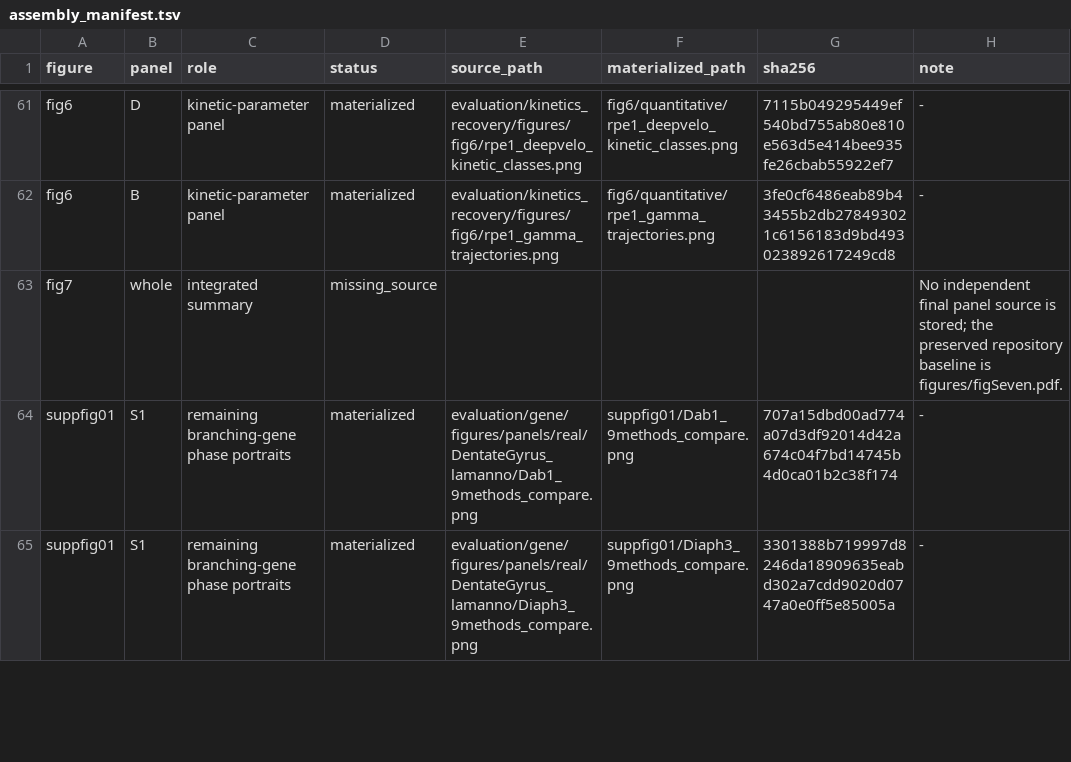
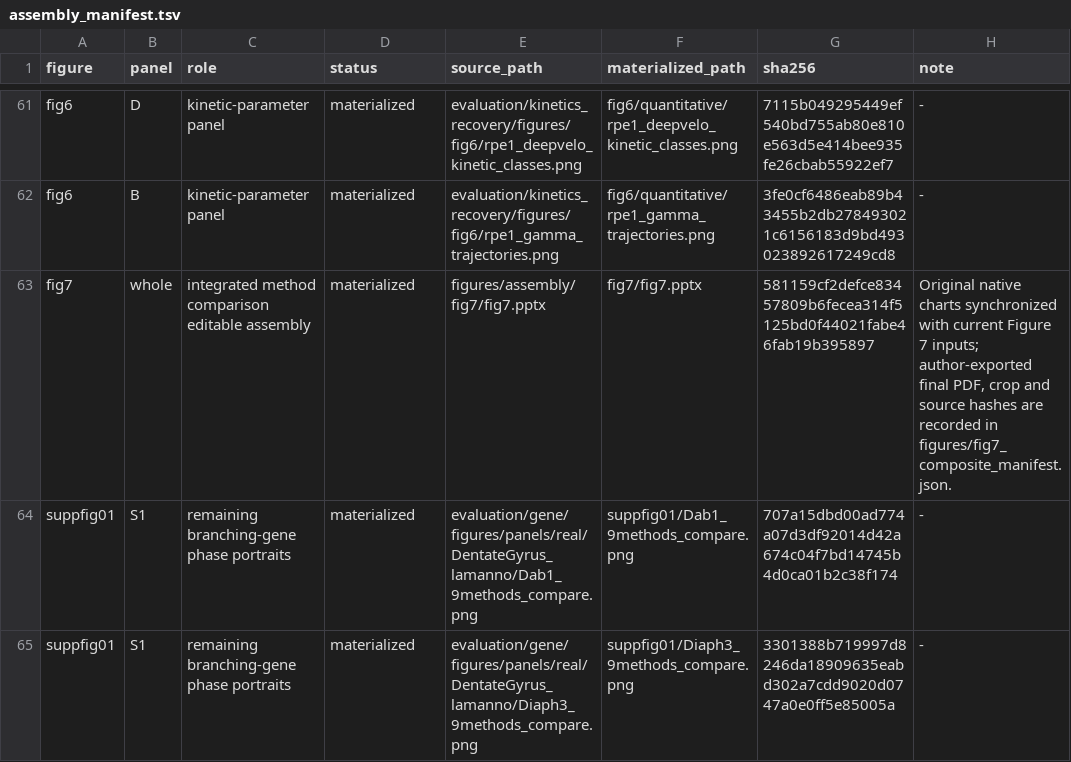
Before and after one commit to Tomorin259/benchmark_repository, a TSV file: figures/assembly/assembly_manifest.tsv, drawn as a sheet; only a part is shown, gaps mark what is left out.

```diff
--- a/figures/assembly/assembly_manifest.tsv
+++ b/figures/assembly/assembly_manifest.tsv
@@ -62,3 +62,3 @@ fig6	D	kinetic-parameter panel	materialized	evaluation/kinetics_recovery/figures
 fig6	B	kinetic-parameter panel	materialized	evaluation/kinetics_recovery/figures/fig6/rpe1_gamma_trajectories.png	fig6/quantitative/rpe1_gamma_trajectories.png	3fe0cf6486eab89b43455b2db278493021c6156183d9bd493023892617249cd8	-
-fig7	whole	integrated summary	missing_source				No independent final panel source is stored; the preserved repository baseline is figures/figSeven.pdf.
+fig7	whole	integrated method comparison editable assembly	materialized	figures/assembly/fig7/fig7.pptx	fig7/fig7.pptx	581159cf2defce83457809b6fecea314f5125bd0f44021fabe46fab19b395897	Original native charts synchronized with current Figure 7 inputs; author-exported final PDF, crop and source hashes are recorded in figures/fig7_composite_manifest.json.
 suppfig01	S1	remaining branching-gene phase portraits	materialized	evaluation/gene/figures/panels/real/DentateGyrus_lamanno/Dab1_9methods_compare.png	suppfig01/Dab1_9methods_compare.png	707a15dbd00ad774a07d3df92014d42a674c04f7bd14745b4d0ca01b2c38f174	-
```
Also changed, not shown: artifacts.tsv, evaluation/summary/results/figure7_summary/fig7_gene_metric_dataset_means.csv, 18 other files.
